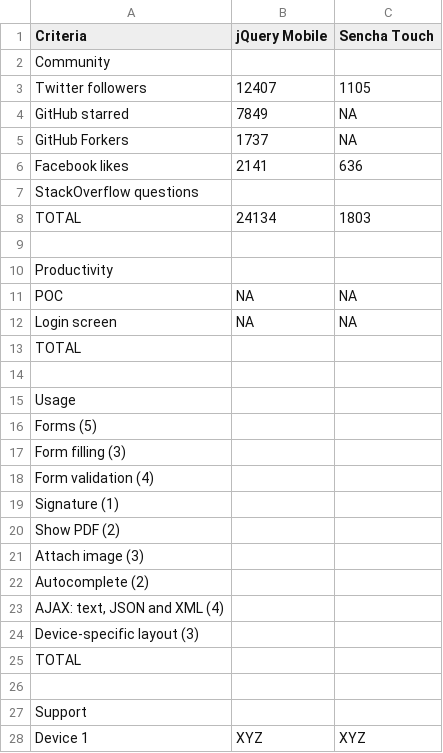
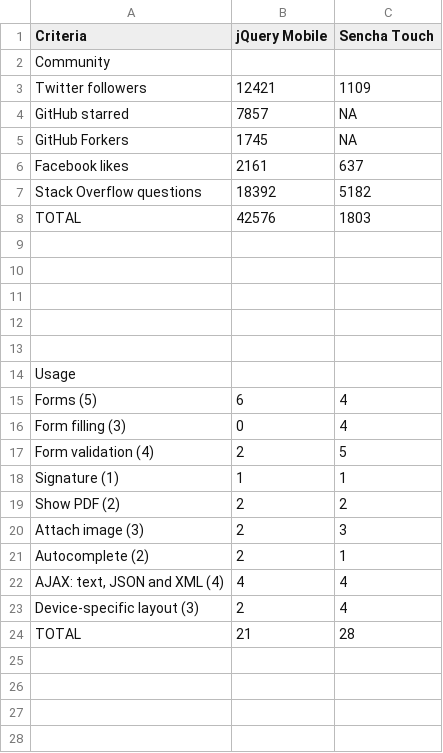
Before and after one commit to sandervanloock/HTMobieL, a CSV file: Artikel/comparisontable.csv, drawn as a sheet; only a part is shown; the diff covers the shown part only.

Commit message:
update table

```diff
--- a/Artikel/comparisontable.csv
+++ b/Artikel/comparisontable.csv
@@ -2,27 +2,23 @@ Criteria;jQuery Mobile;Sencha Touch
 Community;;
-Twitter followers;12407;1105
-GitHub starred;7849;NA
-GitHub Forkers;1737;NA
-Facebook likes;2141;636
-StackOverflow questions;;
-TOTAL;24134;1803
+Twitter followers;12421;1109
+GitHub starred;7857;NA
+GitHub Forkers;1745;NA
+Facebook likes;2161;637
+Stack Overflow questions;18392;5182
+TOTAL;42576;1803
 ;;
-Productivity;;
-POC ;NA;NA
-Login screen;NA;NA
-TOTAL;;
+;;
+;;
+;;
 ;;
 Usage;;
-Forms (5);;
-Form filling (3);;
-Form validation (4);;
-Signature (1);;
-Show PDF (2);;
-Attach image (3);;
-Autocomplete (2);;
-AJAX: text, JSON and XML (4);;
-Device-specific layout (3);;
-TOTAL;;
-;;
-Support;;
-Device 1;XYZ;XYZ
+Forms (5);6;4
+Form filling (3);0;4
+Form validation (4);2;5
+Signature (1);1;1
+Show PDF (2);2;2
+Attach image (3);2;3
+Autocomplete (2);2;1
+AJAX: text, JSON and XML (4);4;4
+Device-specific layout (3);2;4
+TOTAL;21;28
```
Also changed, not shown: 9 removed rows elsewhere in this file.
